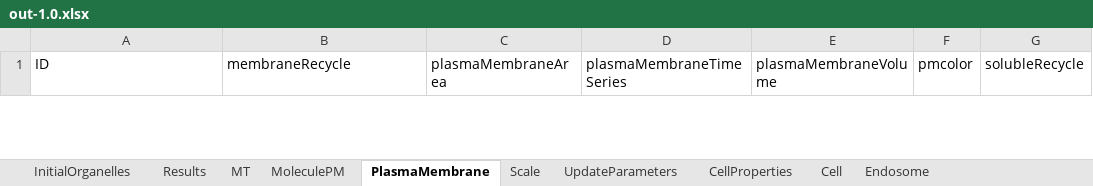
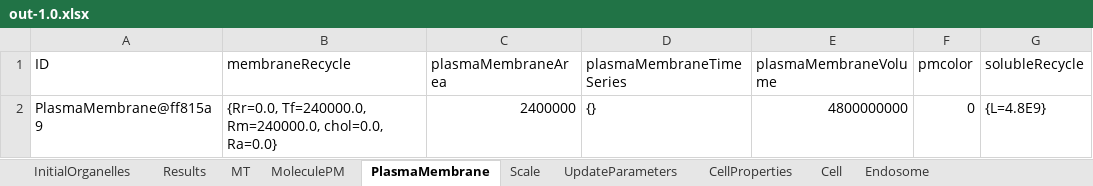
Before and after one commit to franconieto/endomembraneSystem, an Excel workbook: out-1.0.xlsx, sheet PlasmaMembrane, drawn as a sheet; only a part is shown; values as stored, in another font and other column widths than the file's, no borders; the diff covers the shown part only; the diff names each change by its address in the sheet, - before the commit and + after, or states it on an @@ line.

```diff
--- a/out-1.0.xlsx (sheet PlasmaMembrane)
+++ b/out-1.0.xlsx (sheet PlasmaMembrane)
+row 2: PlasmaMembrane@ff815a9 | {Rr=0.0, Tf=240000.0, Rm=240000.0, chol=0.0, Ra=0.0} | 2400000 | {} | 4800000000 | 0 | {L=4.8E9}
```
Also changed, not shown: 1 removed row elsewhere in this sheet, sheet MoleculePM, sheet Endosome, sheet MT, sheet Results, sheet CellProperties, sheet UpdateParameters, 3 more sheets, 19 other files.
